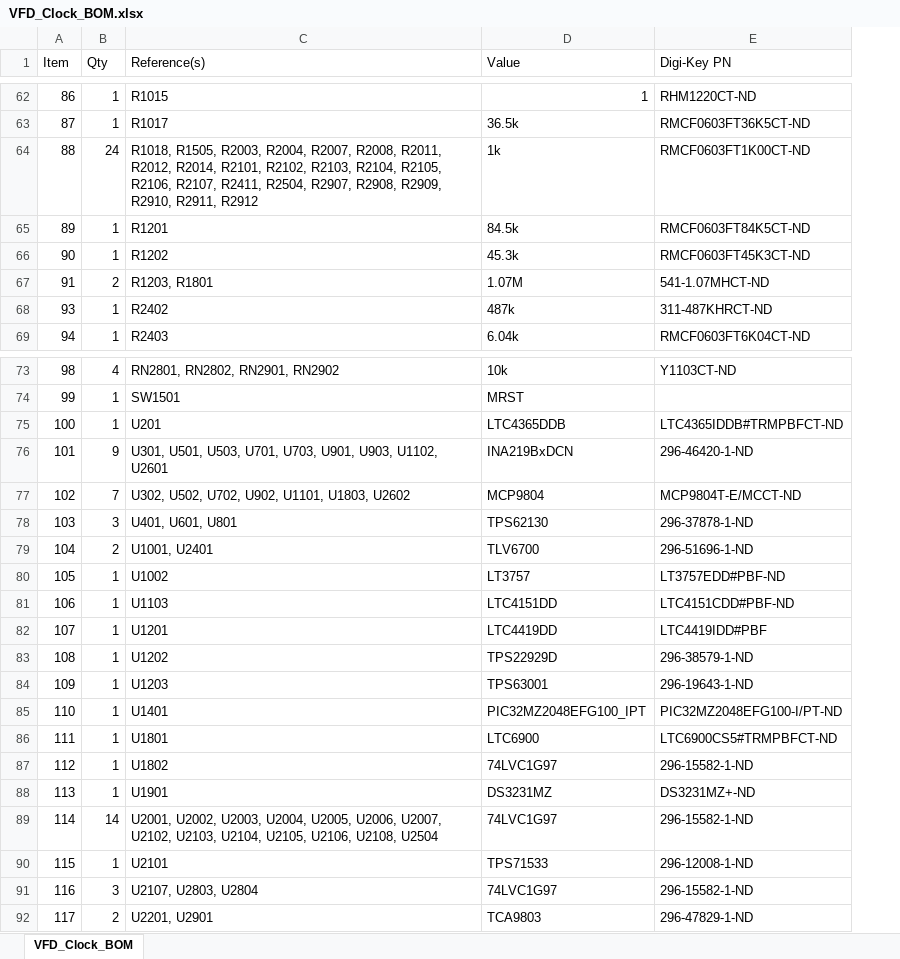
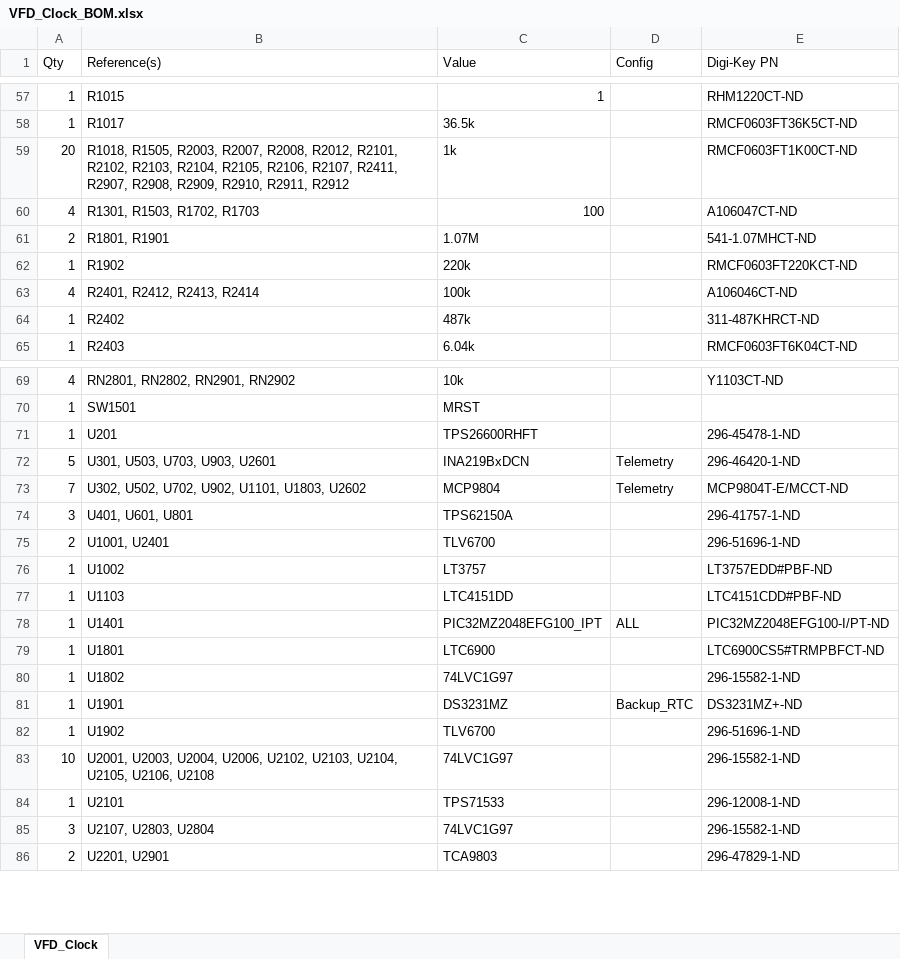
Before and after one commit to drewsum/VFD_Clock, an Excel workbook: rev_b/hdw/Logic_Board/VFD_Clock/VFD_Clock_BOM.xlsx, sheet VFD_Clock, drawn as a sheet; only a part is shown, gaps mark what is left out; values as stored, in another font and other column widths than the file's, no borders; removed rows and columns are numbered as before the commit, all else as after; the diff covers the shown part only; the diff names each change by its address in the sheet, - before the commit and + after, or states it on an @@ line.

```diff
--- a/rev_b/hdw/Logic_Board/VFD_Clock/VFD_Clock_BOM.xlsx (sheet VFD_Clock)
+++ b/rev_b/hdw/Logic_Board/VFD_Clock/VFD_Clock_BOM.xlsx (sheet VFD_Clock)
-sheet tab: VFD_Clock_BOM
+sheet tab: VFD_Clock
-column A (Item), rows 62-64: 86 | 87 | 88; rows 67-69: 91 | 93 | 94; rows 73-81: 98 | 99 | 100 | 101 | 102 | 103 | 104 | 105 | 106; rows 85-92: 110 | 111 | 112 | 113 | 114 | 115 | 116 | 117
+column D (Config), rows 72-81: Telemetry | Telemetry |  |  |  |  | ALL |  |  | Backup_RTC
-A59 (Qty): 24
+A59 (Qty): 20
-B59 (Reference(s)): …R1505, R2003, R2004, R2007, R2008, R2011, R2012, R2014, R2101, R2102, R2103, R2104, R2105, R2106, R2107, R2411, R2504, R2907, R2908,…
+B59 (Reference(s)): …R1505, R2003, R2007, R2008, R2012, R2101, R2102, R2103, R2104, R2105, R2106, R2107, R2411, R2907, R2908,…
-row 65: 89 | 1 | R1201 | 84.5k | RMCF0603FT84K5CT-ND
-row 66: 90 | 1 | R1202 | 45.3k | RMCF0603FT45K3CT-ND
+row 60: 4 | R1301, R1503, R1702, R1703 | 100 |  | A106047CT-ND
-B61 (Reference(s)): R1203, R1801
+B61 (Reference(s)): R1801, R1901
+row 62: 1 | R1902 | 220k |  | RMCF0603FT220KCT-ND
+row 63: 4 | R2401, R2412, R2413, R2414 | 100k |  | A106046CT-ND
-C71 (Value): LTC4365DDB
+C71 (Value): TPS26600RHFT
-E71 (Digi-Key PN): LTC4365IDDB#TRMPBFCT-ND
+E71 (Digi-Key PN): 296-45478-1-ND
-A72 (Qty): 9
+A72 (Qty): 5
-B72 (Reference(s)): U301, U501, U503, U701, U703, U901, U903, U1102, U2601
+B72 (Reference(s)): U301, U503, U703, U903, U2601
-C74 (Value): TPS62130
+C74 (Value): TPS62150A
-E74 (Digi-Key PN): 296-37878-1-ND
+E74 (Digi-Key PN): 296-41757-1-ND
-row 82: 107 | 1 | U1201 | LTC4419DD | LTC4419IDD#PBF
-row 83: 108 | 1 | U1202 | TPS22929D | 296-38579-1-ND
-row 84: 109 | 1 | U1203 | TPS63001 | 296-19643-1-ND
+row 82: 1 | U1902 | TLV6700 |  | 296-51696-1-ND
-A83 (Qty): 14
+A83 (Qty): 10
-B83 (Reference(s)): U2001, U2002, U2003, U2004, U2005, U2006, U2007, U2102, U2103, U2104, U2105, U2106, U2108, U2504
+B83 (Reference(s)): U2001, U2003, U2004, U2006, U2102, U2103, U2104, U2105, U2106, U2108
```
Also changed, not shown: 14 added rows, 22 removed rows and 30 edited cells elsewhere in this sheet, 21 other files.
